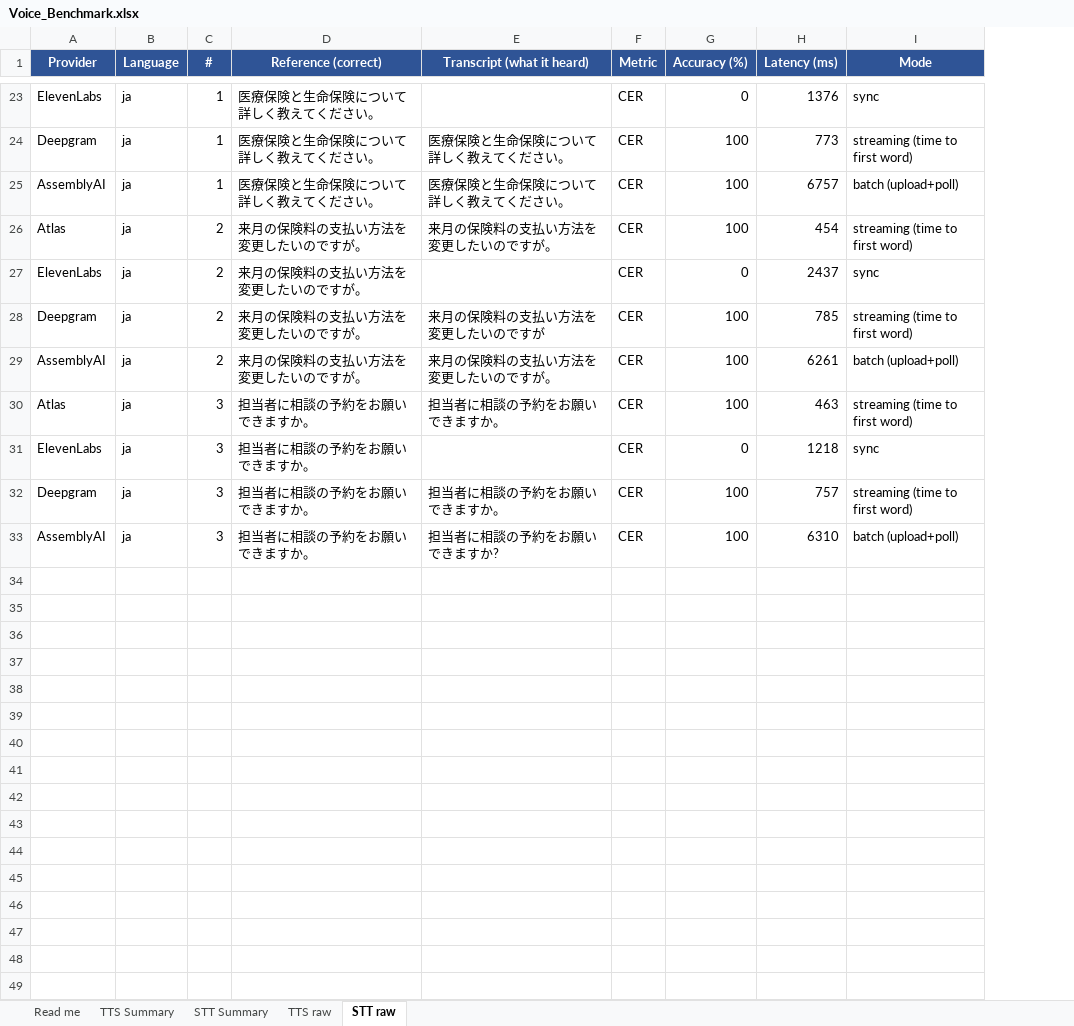
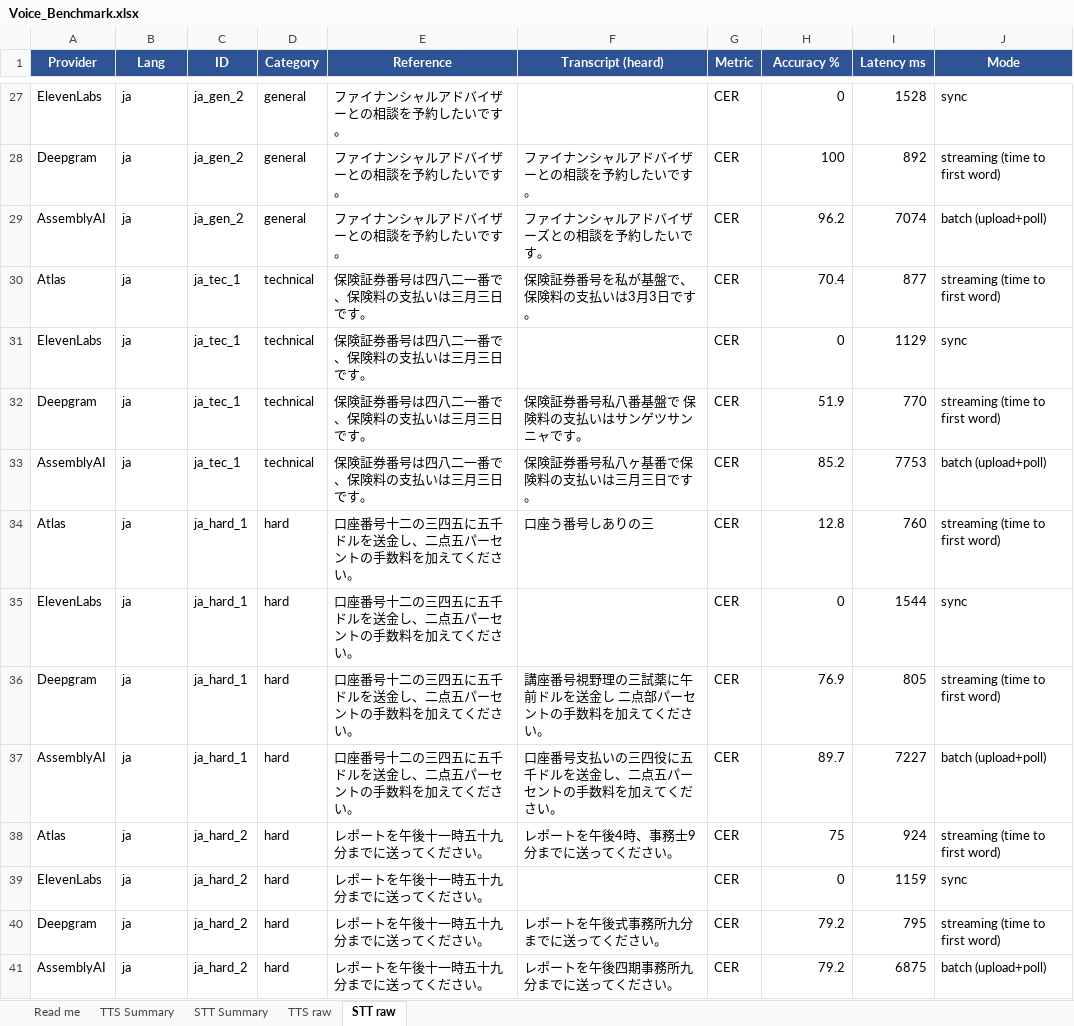
Before and after one commit to jayant200803/Daily-test, an Excel workbook: benchmark/Voice_Benchmark.xlsx, sheet STT raw, drawn as a sheet; only a part is shown, gaps mark what is left out; values as stored, in another font and other column widths than the file's, no borders; removed rows and columns are numbered as before the commit, all else as after; the diff covers the shown part only; the diff names each change by its address in the sheet, - before the commit and + after, or states it on an @@ line.

```diff
--- a/benchmark/Voice_Benchmark.xlsx (sheet STT raw)
+++ b/benchmark/Voice_Benchmark.xlsx (sheet STT raw)
-column C (#), rows 23-33: 1 | 1 | 1 | 2 | 2 | 2 | 2 | 3 | 3 | 3 | 3
-column D (Reference (correct)), rows 23-33: 医療保険と生命保険について詳しく教えてください。 | 医療保険と生命保険について詳しく教えてください。 | 医療保険と生命保険について詳しく教えてください。 | 来月の保険料の支払い方法を変更したいのですが。 | 来月の保険料の支払い方法を変更したいのですが。 | 来月の保険料の支払い方法を変更したいのですが。 | 来月の保険料の支払い方法を変更したいのですが。 | 担当者に相談の予約をお願いできますか。 | 担当者に相談の予約をお願いできますか。 | 担当者に相談の予約をお願いできますか。 | 担当者に相談の予約をお願いできますか。
-column E (Transcript (what it heard)), rows 24-33: 医療保険と生命保険について詳しく教えてください。 | 医療保険と生命保険について詳しく教えてください。 | 来月の保険料の支払い方法を変更したいのですが。 |  | 来月の保険料の支払い方法を変更したいのですが | 来月の保険料の支払い方法を変更したいのですが。 | 担当者に相談の予約をお願いできますか。 |  | 担当者に相談の予約をお願いできますか。 | 担当者に相談の予約をお願いできますか?
+column C (ID), rows 27-37: ja_gen_2 | ja_gen_2 | ja_gen_2 | ja_tec_1 | ja_tec_1 | ja_tec_1 | ja_tec_1 | ja_hard_1 | ja_hard_1 | ja_hard_1 | ja_hard_1
+column D (Category), rows 27-37: general | general | general | technical | technical | technical | technical | hard | hard | hard | hard
+column E (Reference), rows 27-37: ファイナンシャルアドバイザーとの相談を予約したいです。 | ファイナンシャルアドバイザーとの相談を予約したいです。 | ファイナンシャルアドバイザーとの相談を予約したいです。 | 保険証券番号は四八二一番で、保険料の支払いは三月三日です。 | 保険証券番号は四八二一番で、保険料の支払いは三月三日です。 | 保険証券番号は四八二一番で、保険料の支払いは三月三日です。 | 保険証券番号は四八二一番で、保険料の支払いは三月三日です。 | 口座番号十二の三四五に五千ドルを送金し、二点五パーセントの手数料を加えてください。 | 口座番号十二の三四五に五千ドルを送金し、二点五パーセントの手数料を加えてください。 | 口座番号十二の三四五に五千ドルを送金し、二点五パーセントの手数料を加えてください。 | 口座番号十二の三四五に五千ドルを送金し、二点五パーセントの手数料を加えてください。
+column F (Transcript (heard)), rows 28-37: ファイナンシャルアドバイザーとの相談を予約したいです。 | ファイナンシャルアドバイザーズとの相談を予約したいです。 | 保険証券番号を私が基盤で、保険料の支払いは3月3日です。 |  | 保険証券番号私八番基盤で 保険料の支払いはサンゲツサンニャです。 | 保険証券番号私八ヶ基番で保険料の支払いは三月三日です。 | 口座う番号しありの三 |  | 講座番号視野理の三試薬に午前ドルを送金し 二点部パーセントの手数料を加えてください。 | 口座番号支払いの三四役に五千ドルを送金し、二点五パーセントの手数料を加えてください。
-column H (Latency (ms)), rows 23-33: 1376 | 773 | 6757 | 454 | 2437 | 785 | 6261 | 463 | 1218 | 757 | 6310
+column I (Latency ms), rows 27-37: 1528 | 892 | 7074 | 877 | 1129 | 770 | 7753 | 760 | 1544 | 805 | 7227
-B1: Language
+B1: Lang
-H1: Accuracy (%)
+H1: Accuracy %
-H29 (Accuracy %): 100
+H29 (Accuracy %): 96.2
-H30 (Accuracy %): 100
+H30 (Accuracy %): 70.4
-H32 (Accuracy %): 100
+H32 (Accuracy %): 51.9
-H33 (Accuracy %): 100
+H33 (Accuracy %): 85.2
-H34 (Accuracy %): 100
+H34 (Accuracy %): 12.8
-H36 (Accuracy %): 100
+H36 (Accuracy %): 76.9
-H37 (Accuracy %): 100
+H37 (Accuracy %): 89.7
+row 38: Atlas | ja | ja_hard_2 | hard | レポートを午後十一時五十九分までに送ってください。 | レポートを午後4時、事務士9分までに送ってください。 | CER | 75 | 924 | streaming (time to first word)
+row 39: ElevenLabs | ja | ja_hard_2 | hard | レポートを午後十一時五十九分までに送ってください。 |  | CER | 0 | 1159 | sync
+row 40: Deepgram | ja | ja_hard_2 | hard | レポートを午後十一時五十九分までに送ってください。 | レポートを午後式事務所九分までに送ってください。 | CER | 79.2 | 795 | streaming (time to first word)
+row 41: AssemblyAI | ja | ja_hard_2 | hard | レポートを午後十一時五十九分までに送ってください。 | レポートを午後四期事務所九分までに送ってください。 | CER | 79.2 | 6875 | batch (upload+poll)
```
Also changed, not shown: 7 added rows, 3 removed rows, 1 moved row and 5 edited cells elsewhere in this sheet, sheet TTS raw, sheet STT Summary, sheet TTS Summary, sheet Read me, 4 other files.
